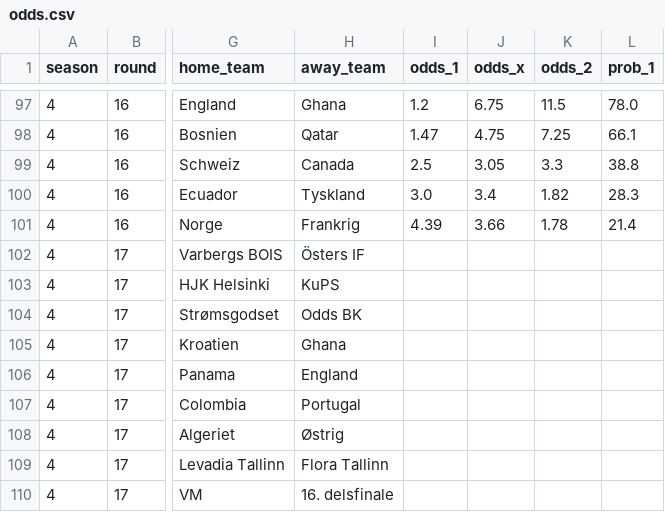
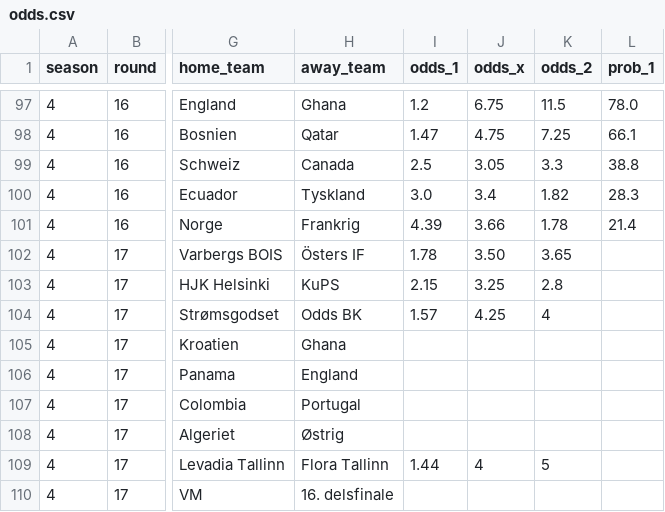
Before and after one commit to Stenner93/Odds, a CSV file: data/odds.csv, drawn as a sheet; only a part is shown, gaps mark what is left out; the diff names each change by its address in the sheet, - before the commit and + after, or states it on an @@ line.

Commit message:
Update odds.csv

```diff
--- a/data/odds.csv
+++ b/data/odds.csv
-I102 (odds_1): (empty)
+I102 (odds_1): 1.78
-J102 (odds_x): (empty)
+J102 (odds_x): 3.50
-K102 (odds_2): (empty)
+K102 (odds_2): 3.65
-I103 (odds_1): (empty)
+I103 (odds_1): 2.15
-J103 (odds_x): (empty)
+J103 (odds_x): 3.25
-K103 (odds_2): (empty)
+K103 (odds_2): 2.8
-I104 (odds_1): (empty)
+I104 (odds_1): 1.57
-J104 (odds_x): (empty)
+J104 (odds_x): 4.25
-K104 (odds_2): (empty)
+K104 (odds_2): 4
-I109 (odds_1): (empty)
+I109 (odds_1): 1.44
-J109 (odds_x): (empty)
+J109 (odds_x): 4
-K109 (odds_2): (empty)
+K109 (odds_2): 5
```
